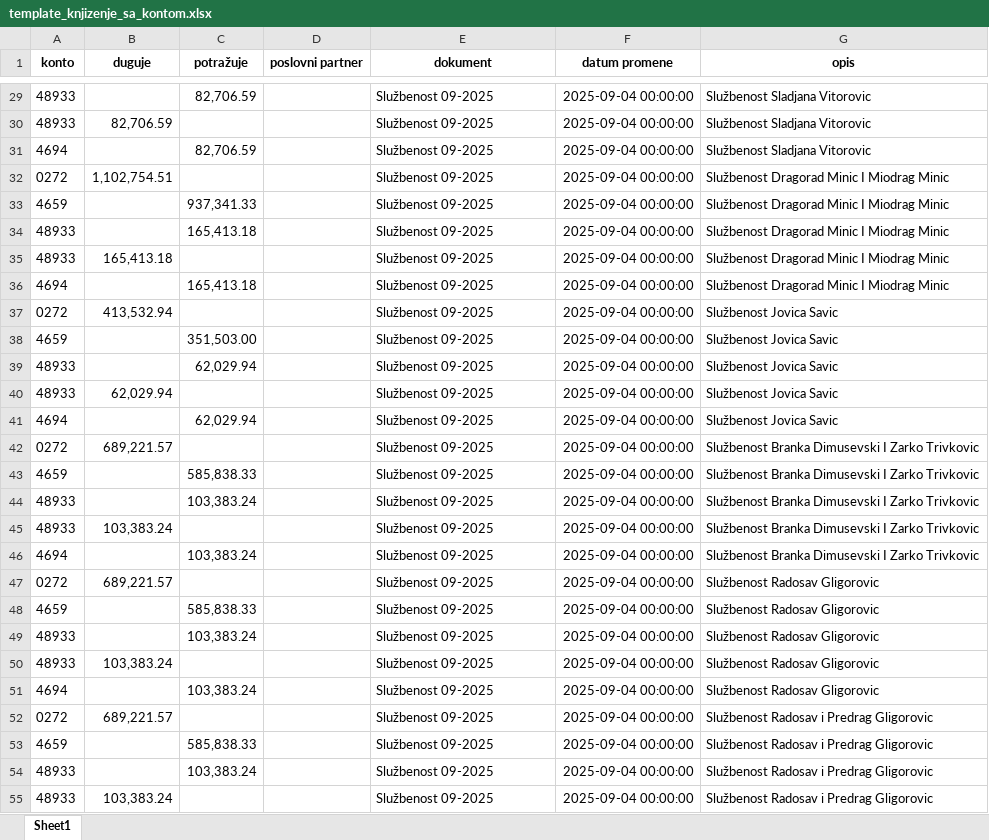
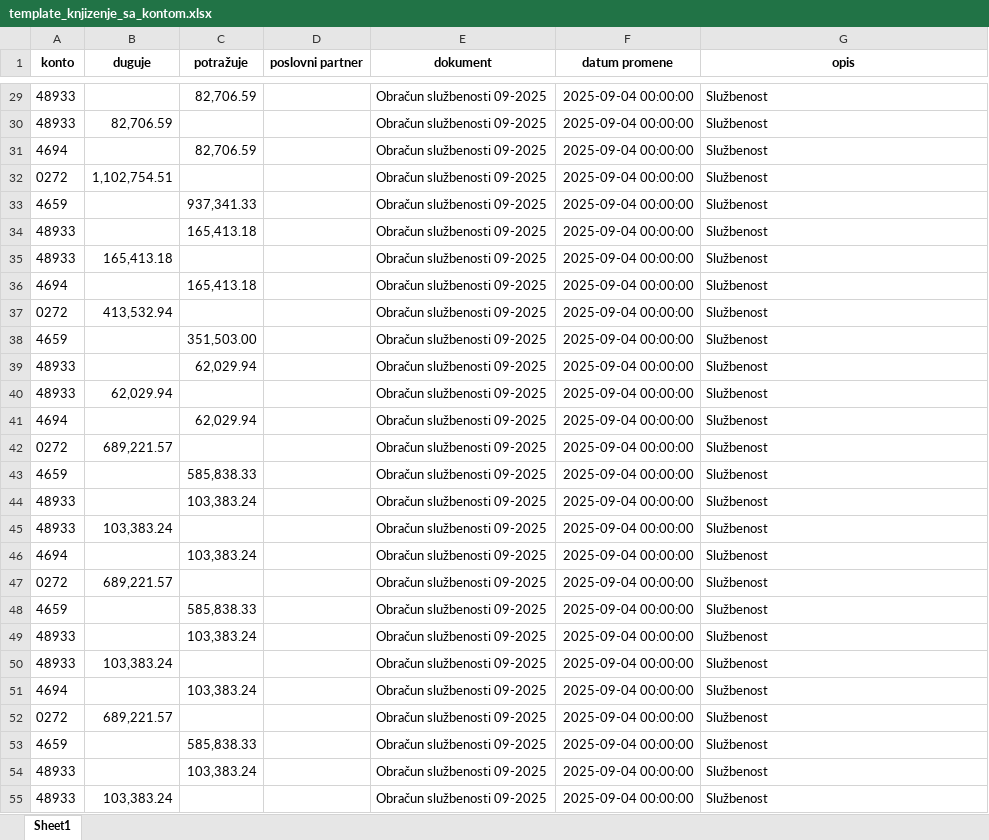
Before and after one commit to daliborb20/mppXML, an Excel workbook: template_knjizenje_sa_kontom.xlsx, sheet Sheet1, drawn as a sheet; only a part is shown, gaps mark what is left out; values as stored, in another font and other column widths than the file's, no borders; the diff covers the shown part only; the diff names each change by its address in the sheet, - before the commit and + after, or states it on an @@ line.

```diff
--- a/template_knjizenje_sa_kontom.xlsx (sheet Sheet1)
+++ b/template_knjizenje_sa_kontom.xlsx (sheet Sheet1)
-E29:E55 (dokument): Službenost 09-2025
+E29:E55 (dokument): Obračun službenosti 09-2025
-G29:G31 (opis): Službenost Sladjana Vitorovic
+G29:G31 (opis): Službenost
-G32:G36 (opis): Službenost Dragorad Minic I Miodrag Minic
+G32:G36 (opis): Službenost
-G37:G41 (opis): Službenost Jovica Savic
+G37:G41 (opis): Službenost
-G42:G46 (opis): Službenost Branka Dimusevski I Zarko Trivkovic
+G42:G46 (opis): Službenost
-G47:G51 (opis): Službenost Radosav Gligorovic
+G47:G51 (opis): Službenost
-G52:G55 (opis): Službenost Radosav i Predrag Gligorovic
+G52:G55 (opis): Službenost
```
Also changed, not shown: 116 edited cells elsewhere in this sheet.
